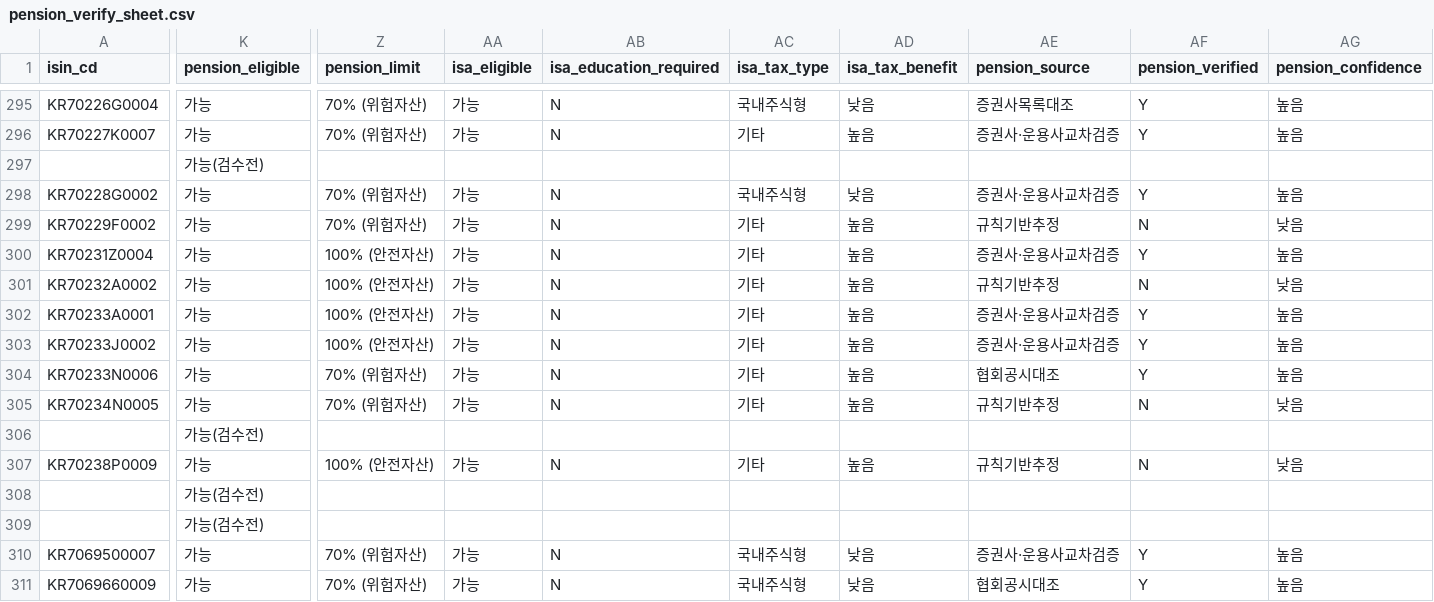
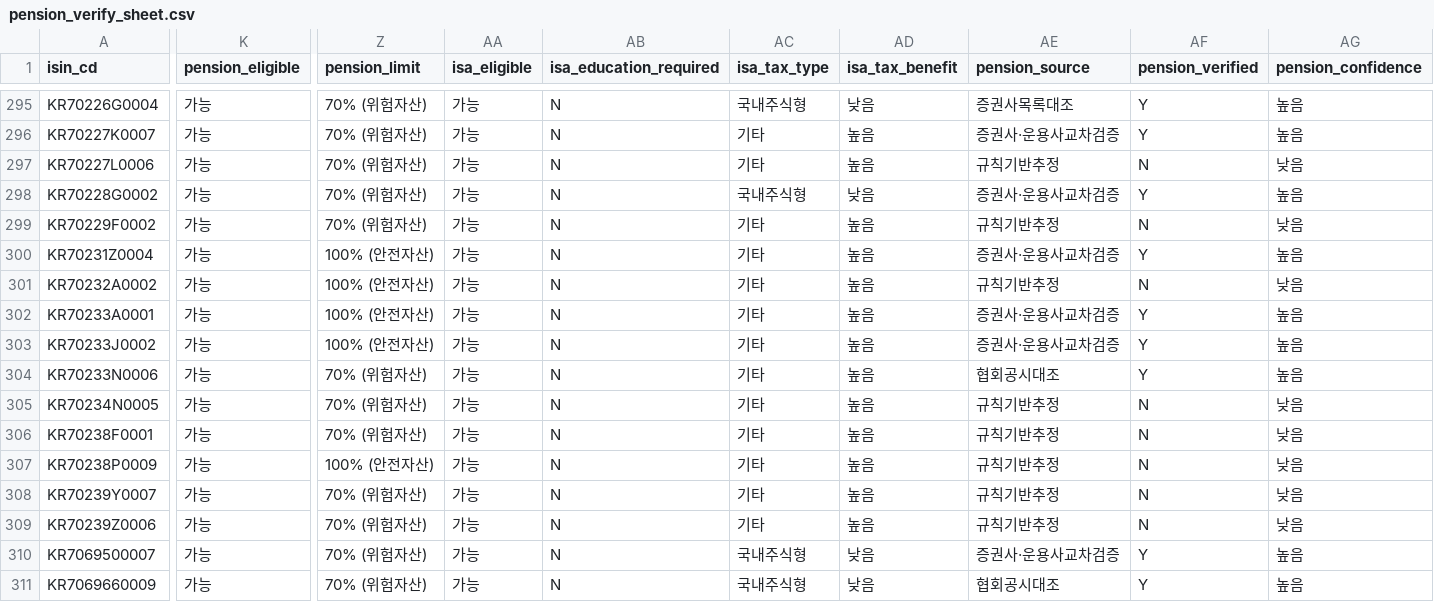
Before and after one commit to neo-alpha-research/etf-campus, a CSV file: data/pension_verify_sheet.csv, drawn as a sheet; only a part is shown, gaps mark what is left out; the diff covers the shown part only; the diff names each change by its address in the sheet, - before the commit and + after, or states it on an @@ line.

Commit message:
data: refresh ETF snapshot

```diff
--- a/data/pension_verify_sheet.csv
+++ b/data/pension_verify_sheet.csv
-A297 (isin_cd): (empty)
+A297 (isin_cd): KR70227L0006
-K297 (pension_eligible): 가능(검수전)
+K297 (pension_eligible): 가능
-Z297 (pension_limit): (empty)
+Z297 (pension_limit): 70% (위험자산)
-AA297 (isa_eligible): (empty)
+AA297 (isa_eligible): 가능
-AB297 (isa_education_required): (empty)
+AB297 (isa_education_required): N
-AC297 (isa_tax_type): (empty)
+AC297 (isa_tax_type): 기타
-AD297 (isa_tax_benefit): (empty)
+AD297 (isa_tax_benefit): 높음
-AE297 (pension_source): (empty)
+AE297 (pension_source): 규칙기반추정
-AF297 (pension_verified): (empty)
+AF297 (pension_verified): N
-AG297 (pension_confidence): (empty)
+AG297 (pension_confidence): 낮음
-A306 (isin_cd): (empty)
+A306 (isin_cd): KR70238F0001
-K306 (pension_eligible): 가능(검수전)
+K306 (pension_eligible): 가능
-Z306 (pension_limit): (empty)
+Z306 (pension_limit): 70% (위험자산)
-AA306 (isa_eligible): (empty)
+AA306 (isa_eligible): 가능
-AB306 (isa_education_required): (empty)
+AB306 (isa_education_required): N
-AC306 (isa_tax_type): (empty)
+AC306 (isa_tax_type): 기타
-AD306 (isa_tax_benefit): (empty)
+AD306 (isa_tax_benefit): 높음
-AE306 (pension_source): (empty)
+AE306 (pension_source): 규칙기반추정
-AF306 (pension_verified): (empty)
+AF306 (pension_verified): N
-AG306 (pension_confidence): (empty)
+AG306 (pension_confidence): 낮음
-A308 (isin_cd): (empty)
+A308 (isin_cd): KR70239Y0007
-K308:K309 (pension_eligible): 가능(검수전)
+K308:K309 (pension_eligible): 가능
-Z308:Z309 (pension_limit): (empty)
+Z308:Z309 (pension_limit): 70% (위험자산)
-AA308:AA309 (isa_eligible): (empty)
+AA308:AA309 (isa_eligible): 가능
-AB308:AB309 (isa_education_required): (empty)
+AB308:AB309 (isa_education_required): N
-AC308:AC309 (isa_tax_type): (empty)
+AC308:AC309 (isa_tax_type): 기타
-AD308:AD309 (isa_tax_benefit): (empty)
+AD308:AD309 (isa_tax_benefit): 높음
-AE308:AE309 (pension_source): (empty)
+AE308:AE309 (pension_source): 규칙기반추정
-AF308:AF309 (pension_verified): (empty)
+AF308:AF309 (pension_verified): N
-AG308:AG309 (pension_confidence): (empty)
+AG308:AG309 (pension_confidence): 낮음
-A309 (isin_cd): (empty)
+A309 (isin_cd): KR70239Z0006
```
Also changed, not shown: 12 edited cells elsewhere in this file, data/etf_master_draft.csv, 4 other files.
